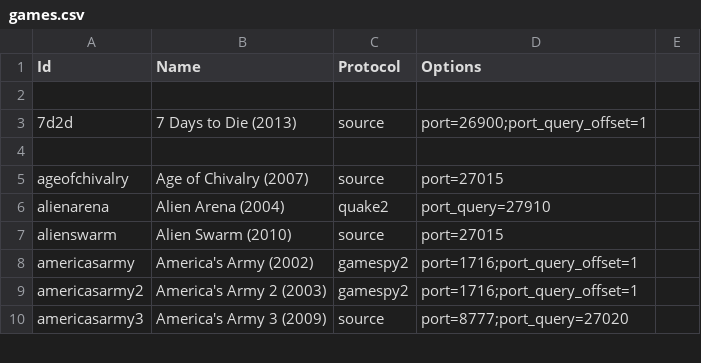
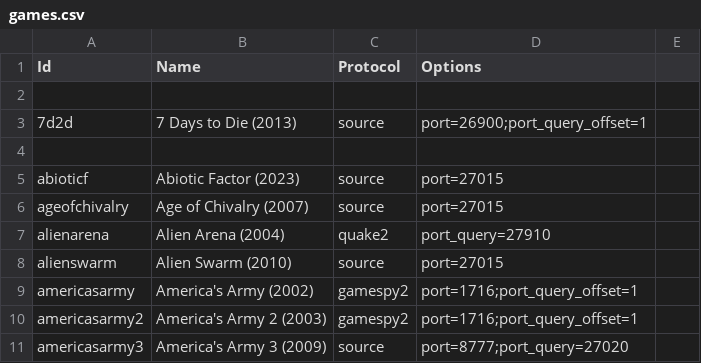
Before and after one commit to DiscordGSM/GameServerMonitor, a CSV file: discordgsm/games.csv, drawn as a sheet; only a part is shown.

```diff
--- a/discordgsm/games.csv
+++ b/discordgsm/games.csv
@@ -4,2 +4,3 @@ Id,Name,Protocol,Options
 
+abioticf,Abiotic Factor (2023),source,port=27015
 ageofchivalry,Age of Chivalry (2007),source,port=27015
```
Also changed, not shown: 1 other file.
